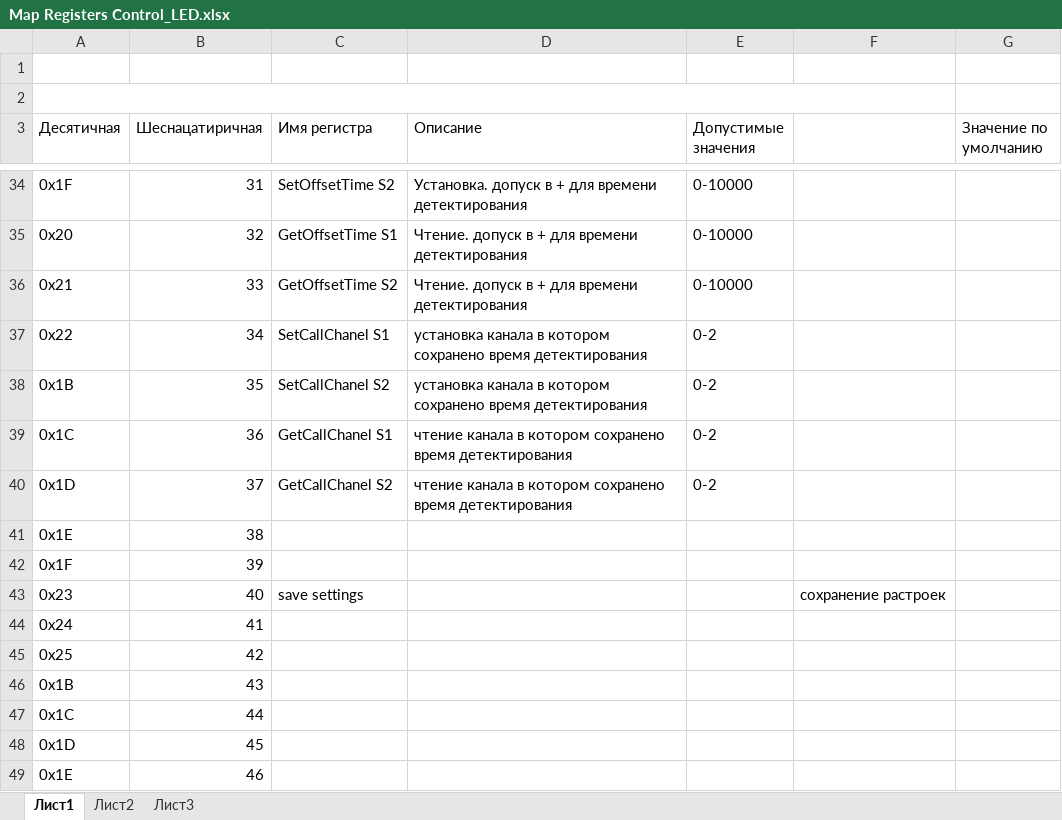
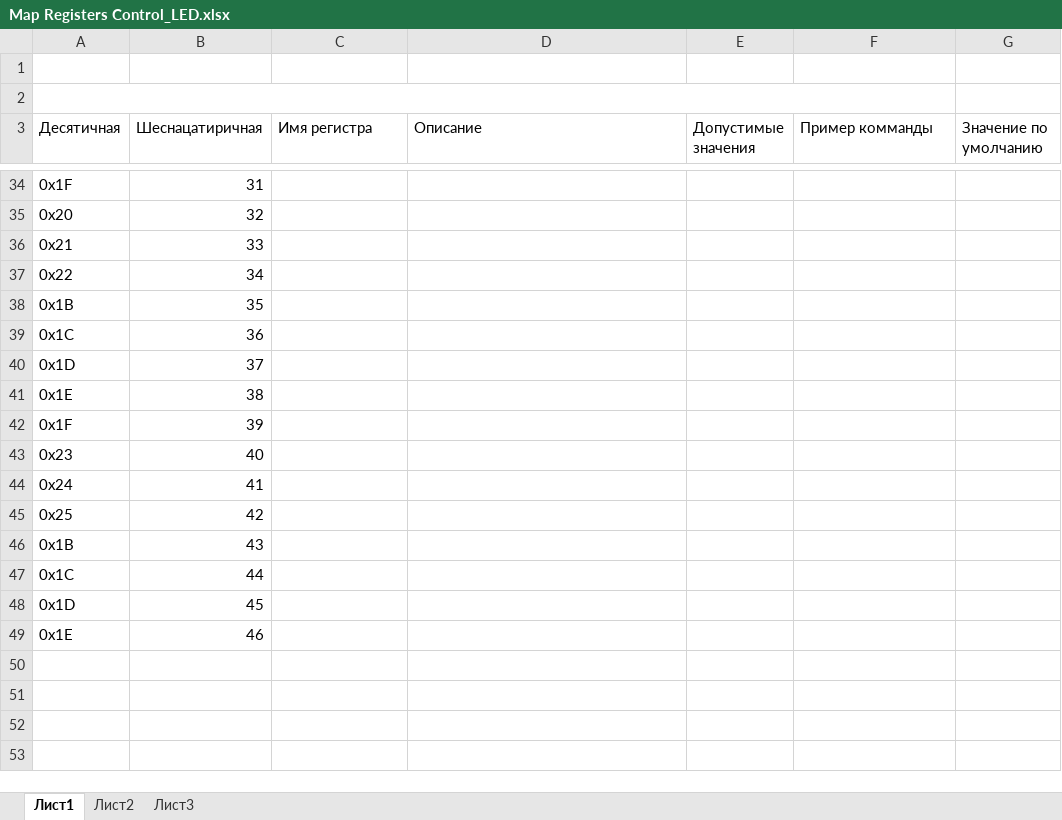
Before and after one commit to Sergey-V-Z/LED_Driver_ETH, an Excel workbook: firmware/Contrrol/Map Registers Control_LED.xlsx, sheet Лист1, drawn as a sheet; only a part is shown, gaps mark what is left out; values as stored, in another font and other column widths than the file's, no cell formats; the diff covers the shown part only; the diff names each change by its address in the sheet, - before the commit and + after, or states it on an @@ line.

```diff
--- a/firmware/Contrrol/Map Registers Control_LED.xlsx (sheet Лист1)
+++ b/firmware/Contrrol/Map Registers Control_LED.xlsx (sheet Лист1)
-F3: (empty)
+F3: Пример комманды
-C34 (Имя регистра): SetOffsetTime S2
+C34 (Имя регистра): (empty)
-D34 (Описание): Установка. допуск в + для времени детектирования
+D34 (Описание): (empty)
-E34:E36 (Допустимые значения): 0-10000
+E34:E36 (Допустимые значения): (empty)
-C35 (Имя регистра): GetOffsetTime S1
+C35 (Имя регистра): (empty)
-D35:D36 (Описание): Чтение. допуск в + для времени детектирования
+D35:D36 (Описание): (empty)
-C36 (Имя регистра): GetOffsetTime S2
+C36 (Имя регистра): (empty)
-C37 (Имя регистра): SetCallChanel S1
+C37 (Имя регистра): (empty)
-D37:D38 (Описание): установка канала в котором сохранено время детектирования
+D37:D38 (Описание): (empty)
-E37:E40 (Допустимые значения): 0-2
+E37:E40 (Допустимые значения): (empty)
-C38 (Имя регистра): SetCallChanel S2
+C38 (Имя регистра): (empty)
-C39 (Имя регистра): GetCallChanel S1
+C39 (Имя регистра): (empty)
-D39:D40 (Описание): чтение канала в котором сохранено время детектирования
+D39:D40 (Описание): (empty)
-C40 (Имя регистра): GetCallChanel S2
+C40 (Имя регистра): (empty)
-C43 (Имя регистра): save settings
+C43 (Имя регистра): (empty)
-F43 (Пример комманды): сохранение растроек
+F43 (Пример комманды): (empty)
```
Also changed, not shown: 92 edited cells elsewhere in this sheet, cell formats, 12 other files.
